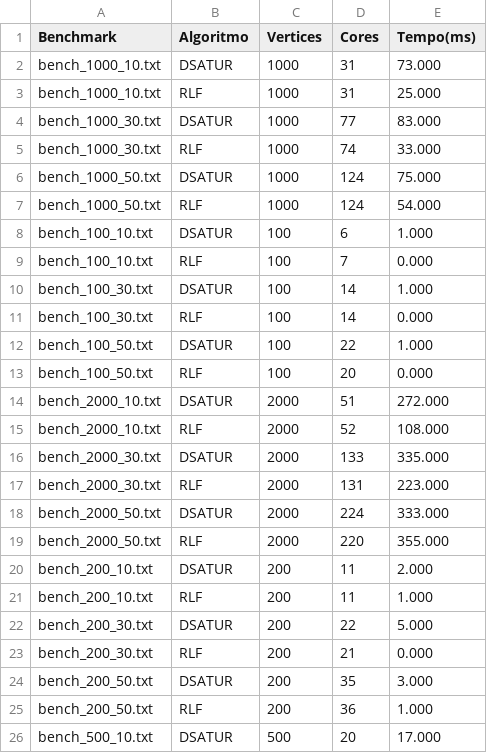
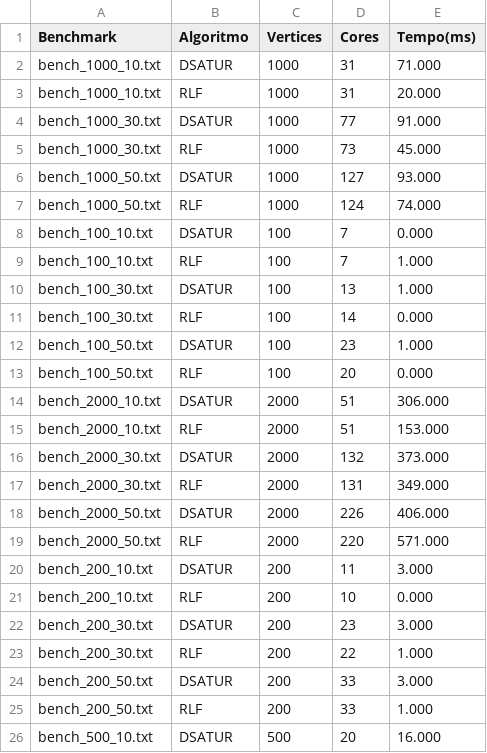
Before and after one commit to A-juli07/FinalProject_DCC606_Tema_Approximate_Graph_Coloring_RR_2025, a CSV file: resultados/resultados_completos.csv, drawn as a sheet; only a part is shown; the diff covers the shown part only.

```diff
--- a/resultados/resultados_completos.csv
+++ b/resultados/resultados_completos.csv
@@ -1,26 +1,26 @@
 Benchmark,Algoritmo,Vertices,Cores,Tempo(ms)
-bench_1000_10.txt,DSATUR,1000,31,73.000
-bench_1000_10.txt,RLF,1000,31,25.000
-bench_1000_30.txt,DSATUR,1000,77,83.000
-bench_1000_30.txt,RLF,1000,74,33.000
-bench_1000_50.txt,DSATUR,1000,124,75.000
-bench_1000_50.txt,RLF,1000,124,54.000
-bench_100_10.txt,DSATUR,100,6,1.000
-bench_100_10.txt,RLF,100,7,0.000
-bench_100_30.txt,DSATUR,100,14,1.000
+bench_1000_10.txt,DSATUR,1000,31,71.000
+bench_1000_10.txt,RLF,1000,31,20.000
+bench_1000_30.txt,DSATUR,1000,77,91.000
+bench_1000_30.txt,RLF,1000,73,45.000
+bench_1000_50.txt,DSATUR,1000,127,93.000
+bench_1000_50.txt,RLF,1000,124,74.000
+bench_100_10.txt,DSATUR,100,7,0.000
+bench_100_10.txt,RLF,100,7,1.000
+bench_100_30.txt,DSATUR,100,13,1.000
 bench_100_30.txt,RLF,100,14,0.000
-bench_100_50.txt,DSATUR,100,22,1.000
+bench_100_50.txt,DSATUR,100,23,1.000
 bench_100_50.txt,RLF,100,20,0.000
-bench_2000_10.txt,DSATUR,2000,51,272.000
-bench_2000_10.txt,RLF,2000,52,108.000
-bench_2000_30.txt,DSATUR,2000,133,335.000
-bench_2000_30.txt,RLF,2000,131,223.000
-bench_2000_50.txt,DSATUR,2000,224,333.000
-bench_2000_50.txt,RLF,2000,220,355.000
-bench_200_10.txt,DSATUR,200,11,2.000
-bench_200_10.txt,RLF,200,11,1.000
-bench_200_30.txt,DSATUR,200,22,5.000
-bench_200_30.txt,RLF,200,21,0.000
-bench_200_50.txt,DSATUR,200,35,3.000
-bench_200_50.txt,RLF,200,36,1.000
-bench_500_10.txt,DSATUR,500,20,17.000
+bench_2000_10.txt,DSATUR,2000,51,306.000
+bench_2000_10.txt,RLF,2000,51,153.000
+bench_2000_30.txt,DSATUR,2000,132,373.000
+bench_2000_30.txt,RLF,2000,131,349.000
+bench_2000_50.txt,DSATUR,2000,226,406.000
+bench_2000_50.txt,RLF,2000,220,571.000
+bench_200_10.txt,DSATUR,200,11,3.000
+bench_200_10.txt,RLF,200,10,0.000
+bench_200_30.txt,DSATUR,200,23,3.000
+bench_200_30.txt,RLF,200,22,1.000
+bench_200_50.txt,DSATUR,200,33,3.000
+bench_200_50.txt,RLF,200,33,1.000
+bench_500_10.txt,DSATUR,500,20,16.000
```
Also changed, not shown: 14 edited cells elsewhere in this file, 20 other files.
